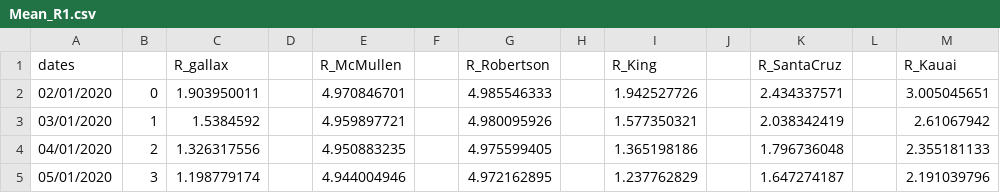
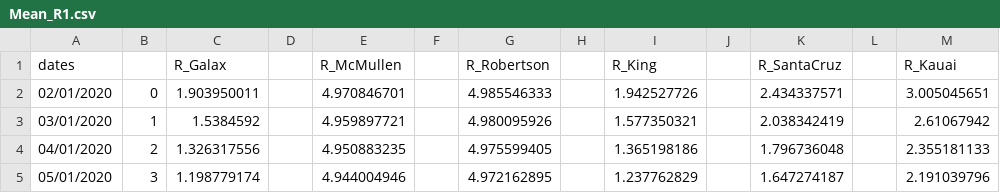
Before and after one commit to lehaihv/Python_UF, a CSV file: Data_Analy/data/Mean_R1.csv, drawn as a sheet; only a part is shown.

```diff
--- a/Data_Analy/data/Mean_R1.csv
+++ b/Data_Analy/data/Mean_R1.csv
@@ -1,2 +1,2 @@
-dates,,R_gallax,,R_McMullen,,R_Robertson,,R_King,,R_SantaCruz,,R_Kauai
+dates,,R_Galax,,R_McMullen,,R_Robertson,,R_King,,R_SantaCruz,,R_Kauai
 02/01/2020,0,1.903950011,,4.970846701,,4.985546333,,1.942527726,,2.434337571,,3.005045651
```
Also changed, not shown: 1 other file.
